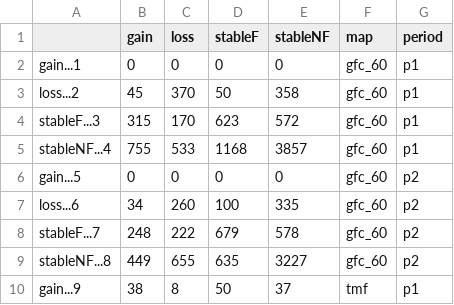
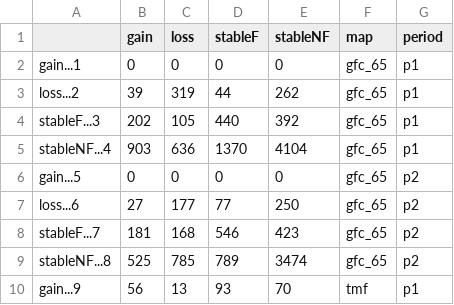
Before and after one commit to ghislainv/fcc-nc-surfor-v2, a CSV file: outputs/conf_mat_fcc_allobs.csv, drawn as a sheet; only a part is shown; the diff covers the shown part only.

```diff
--- a/outputs/conf_mat_fcc_allobs.csv
+++ b/outputs/conf_mat_fcc_allobs.csv
@@ -1,10 +1,10 @@
 "","gain","loss","stableF","stableNF","map","period"
-"gain...1",0,0,0,0,"gfc_60","p1"
-"loss...2",45,370,50,358,"gfc_60","p1"
-"stableF...3",315,170,623,572,"gfc_60","p1"
-"stableNF...4",755,533,1168,3857,"gfc_60","p1"
-"gain...5",0,0,0,0,"gfc_60","p2"
-"loss...6",34,260,100,335,"gfc_60","p2"
-"stableF...7",248,222,679,578,"gfc_60","p2"
-"stableNF...8",449,655,635,3227,"gfc_60","p2"
-"gain...9",38,8,50,37,"tmf","p1"
+"gain...1",0,0,0,0,"gfc_65","p1"
+"loss...2",39,319,44,262,"gfc_65","p1"
+"stableF...3",202,105,440,392,"gfc_65","p1"
+"stableNF...4",903,636,1370,4104,"gfc_65","p1"
+"gain...5",0,0,0,0,"gfc_65","p2"
+"loss...6",27,177,77,250,"gfc_65","p2"
+"stableF...7",181,168,546,423,"gfc_65","p2"
+"stableNF...8",525,785,789,3474,"gfc_65","p2"
+"gain...9",56,13,93,70,"tmf","p1"
```
Also changed, not shown: 20 edited cells elsewhere in this file, outputs/conf_mat_fcc_selobs.csv, outputs/df_disag_interp.csv, 15 other files.
